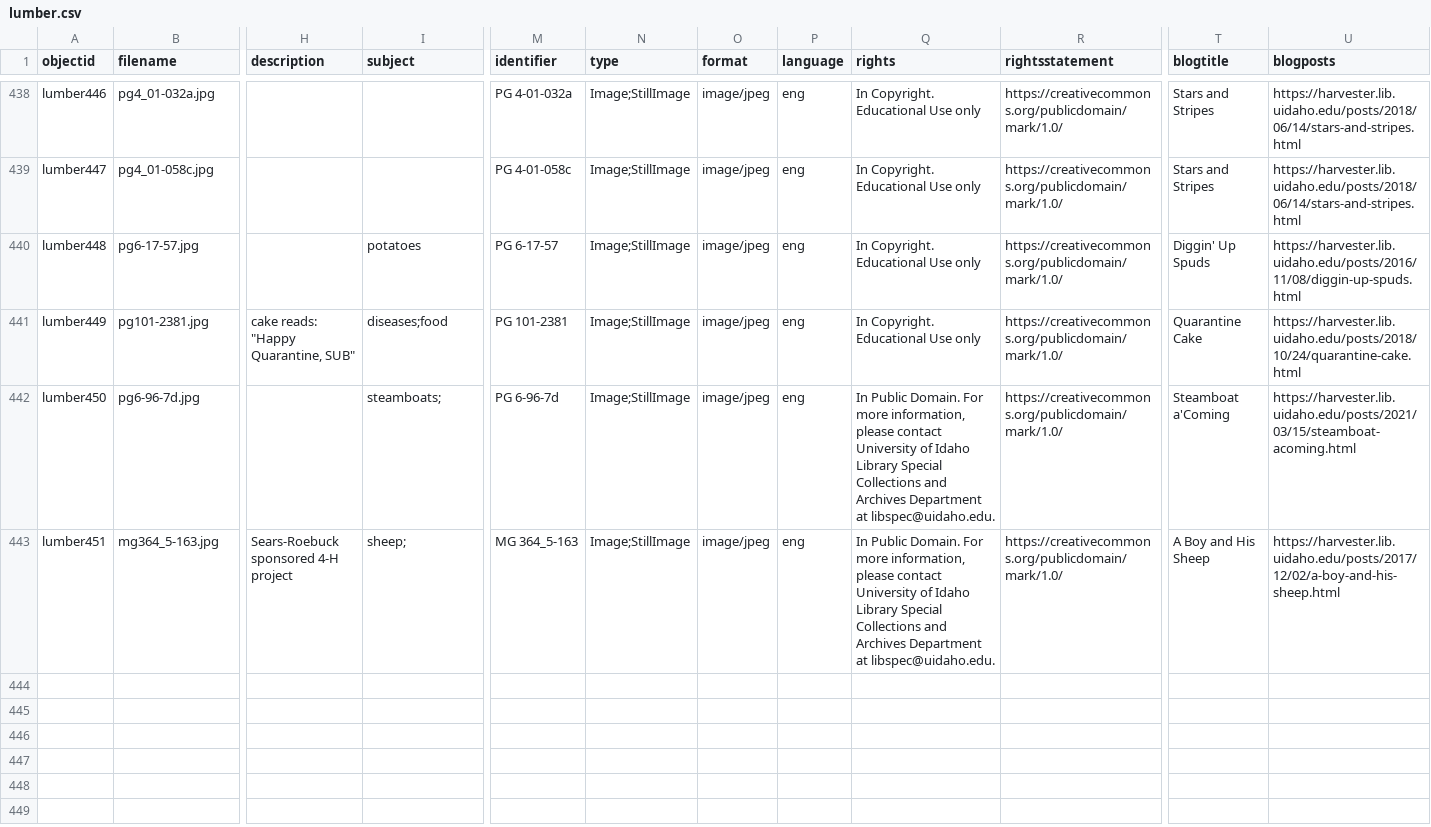
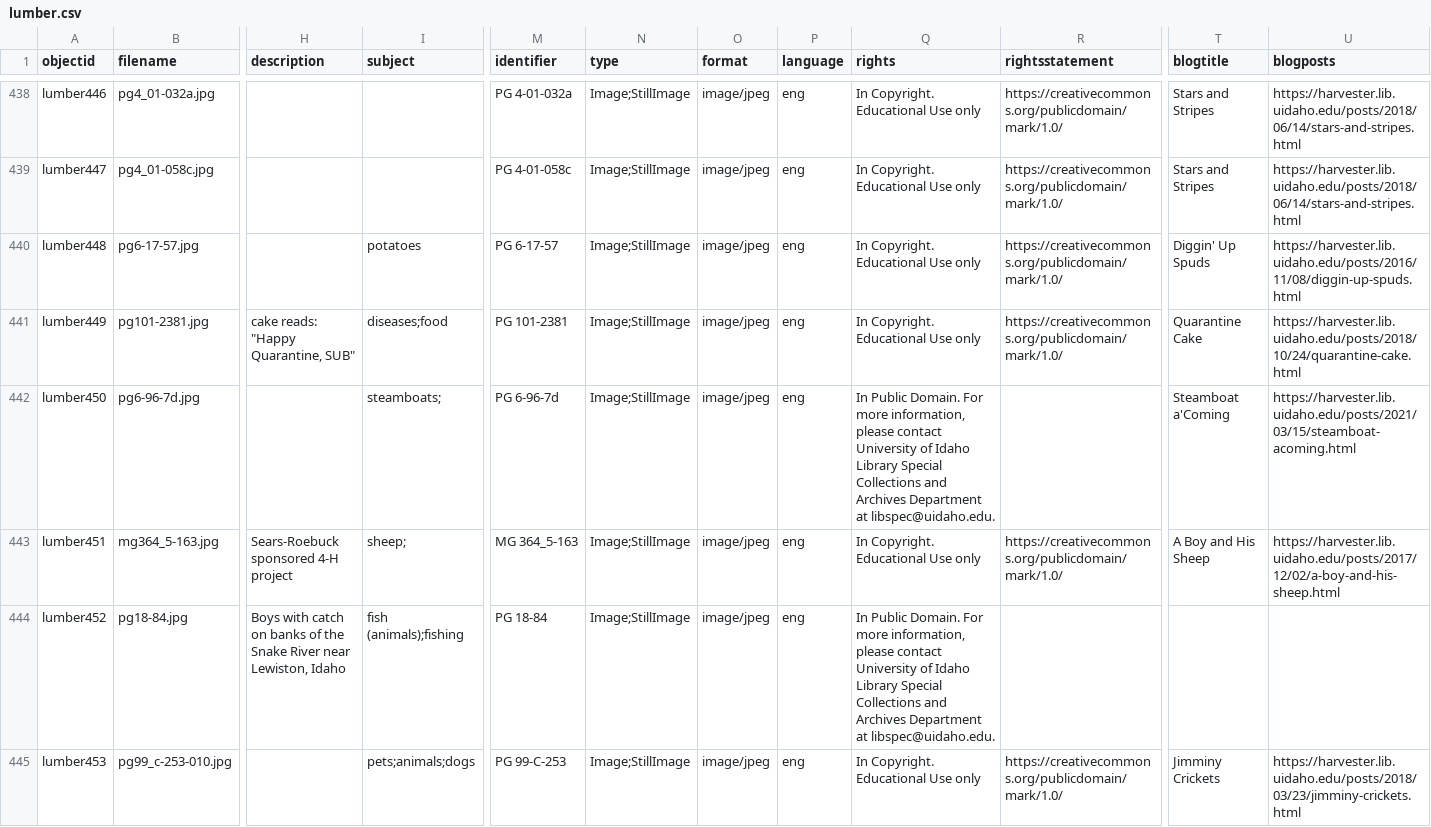
Before and after one commit to uidaholib/spec-lumber, a CSV file: _data/lumber.csv, drawn as a sheet; only a part is shown, gaps mark what is left out; rows hold the shown columns only; the diff names each change by its address in the sheet, - before the commit and + after, or states it on an @@ line.

Commit message:
converted to md, added image to lumber collection

```diff
--- a/_data/lumber.csv
+++ b/_data/lumber.csv
-R442 (rightsstatement): https://creativecommons.org/publicdomain/mark/1.0/
+R442 (rightsstatement): (empty)
-Q443 (rights): In Public Domain. For more information, please contact University of Idaho Library Special Collections and Archives Department at libspec@uidaho.edu.
+Q443 (rights): In Copyright. Educational Use only
+row 444: lumber452 | pg18-84.jpg | Boys with catch on banks of the Snake River near Lewiston, Idaho | fish (animals);fishing | PG 18-84 | Image;StillImage | image/jpeg | eng | In Public Domain. For more information, please contact University of Idaho Library Special Collections and Archives Department at libspec@uidaho.edu.
+row 445: lumber453 | pg99_c-253-010.jpg |  | pets;animals;dogs | PG 99-C-253 | Image;StillImage | image/jpeg | eng | In Copyright. Educational Use only | https://creativecommons.org/publicdomain/mark/1.0/ | Jimminy Crickets | https://harvester.lib.uidaho.edu/posts/2018/03/23/jimminy-crickets.html
```
Also changed, not shown: 2 other files.
